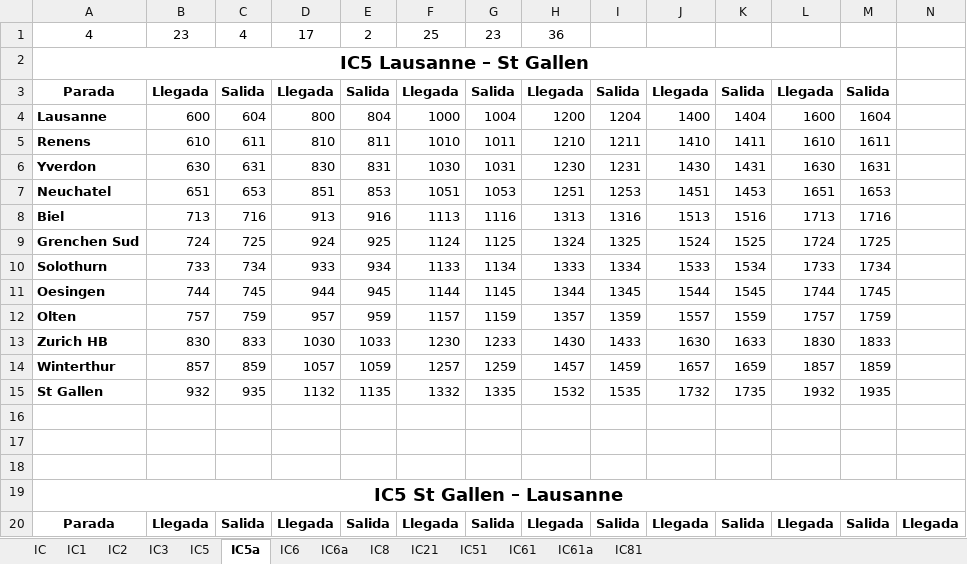
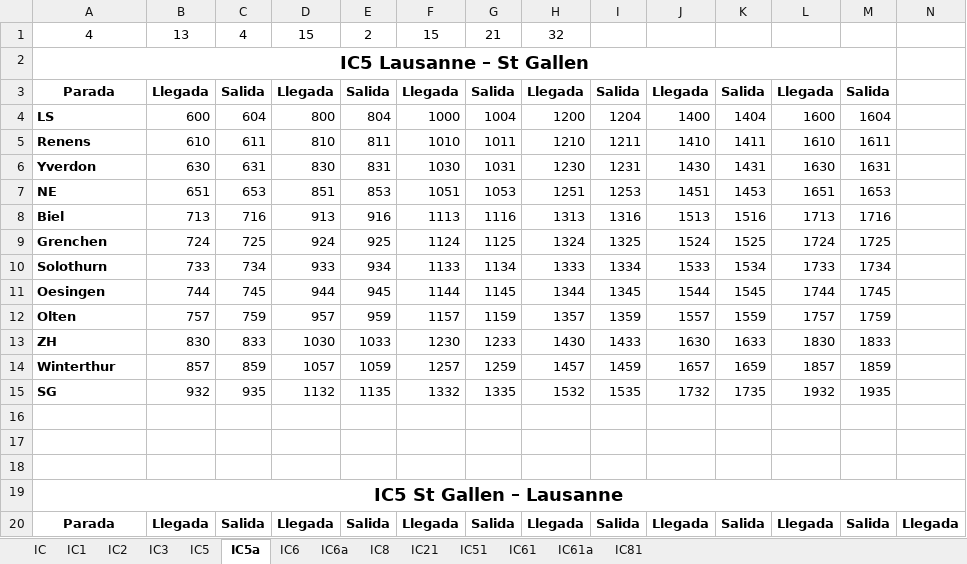
Before and after one commit to DerSpanischGamer/TrainNetworkSimulator, an Excel workbook: Horarios2025.xlsx, sheet IC5a, drawn as a sheet; only a part is shown; values as stored, in another font and other column widths than the file's, no borders; removed rows and columns are numbered as before the commit, all else as after; rows hold the shown columns only; the diff covers the shown part only; the diff names each change by its address in the sheet, - before the commit and + after, or states it on an @@ line.

```diff
--- a/Horarios2025.xlsx (sheet IC5a)
+++ b/Horarios2025.xlsx (sheet IC5a)
-row 1: 4 | 23 | 4 | 17 | 2 | 25 | 23 | 36
+row 1: 4 | 13 | 4 | 15 | 2 | 15 | 21 | 32
-A4: Lausanne
+A4: LS
-A7: Neuchatel
+A7: NE
-A9: Grenchen Sud
+A9: Grenchen
-A13: Zurich HB
+A13: ZH
-A15: St Gallen
+A15: SG
```
Also changed, not shown: 1 removed row and 6 edited cells elsewhere in this sheet, sheet IC5, sheet IC1, sheet IC6, sheet IC6a, sheet IC81, sheet IC, 7 more sheets, formulas that keep their value, 9 other files.
